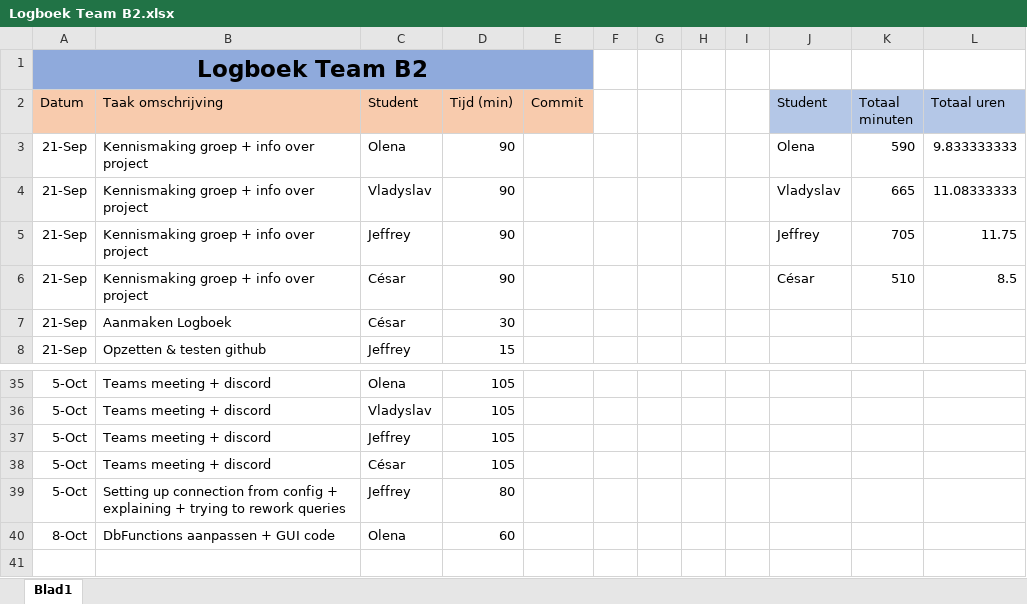
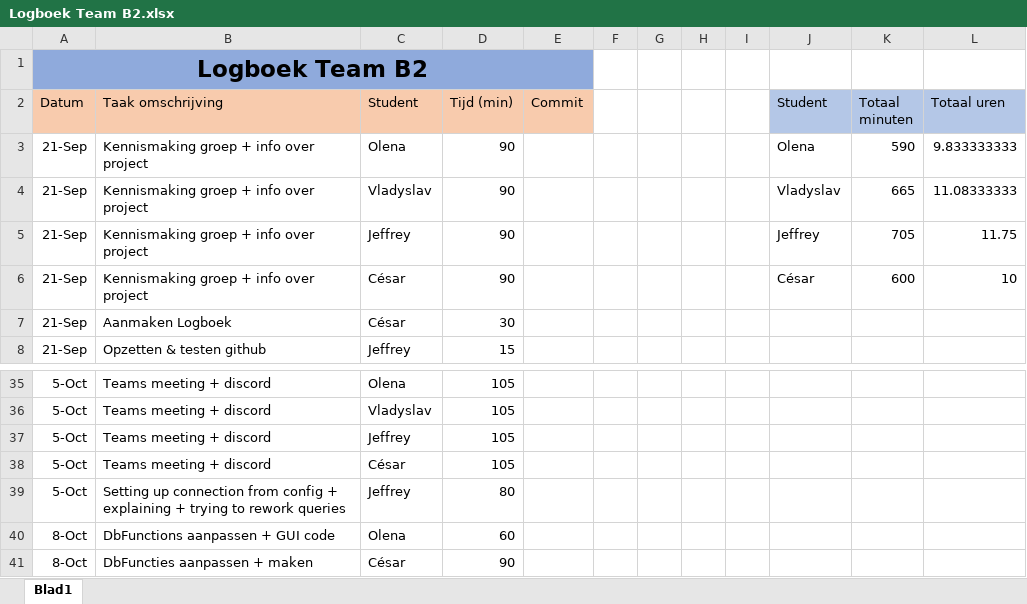
Before and after one commit to projectwerkTeamB2/projectwerk, an Excel workbook: Logboek Team B2.xlsx, sheet Blad1, drawn as a sheet; only a part is shown, gaps mark what is left out; values as stored, in another font and other column widths than the file's, no borders; the diff names each change by its address in the sheet, - before the commit and + after, or states it on an @@ line.

```diff
--- a/Logboek Team B2.xlsx (sheet Blad1)
+++ b/Logboek Team B2.xlsx (sheet Blad1)
-K6 (Totaal minuten): 510
+K6 (Totaal minuten): 600
-L6 (Totaal uren): 8.5
+L6 (Totaal uren): 10
+row 41: 8-Oct | DbFuncties aanpassen + maken | César | 90
```
Also changed, not shown: 31 other files.
